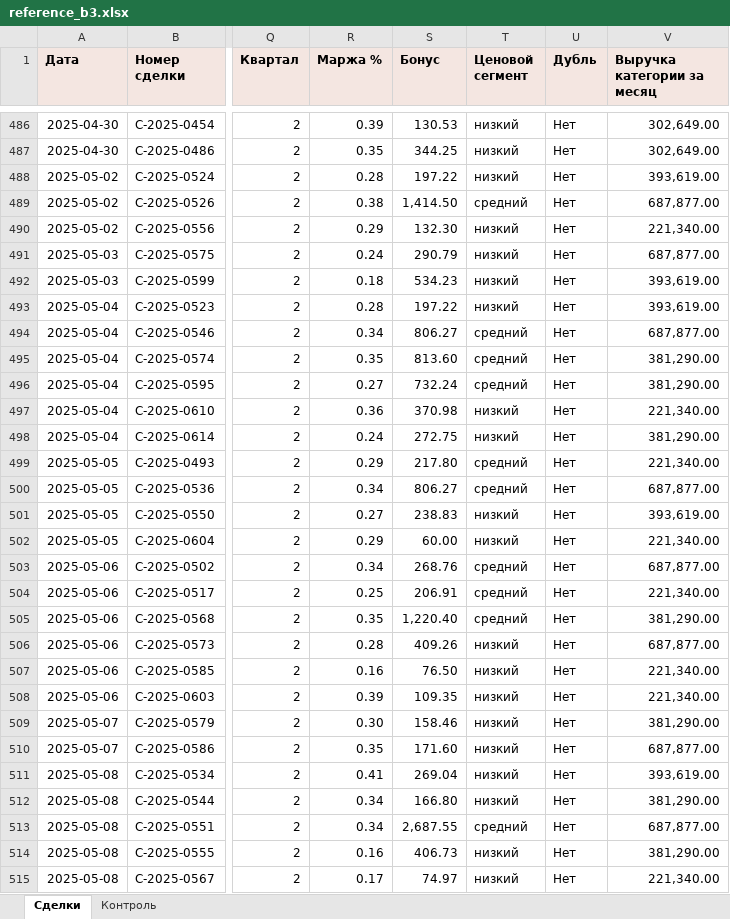
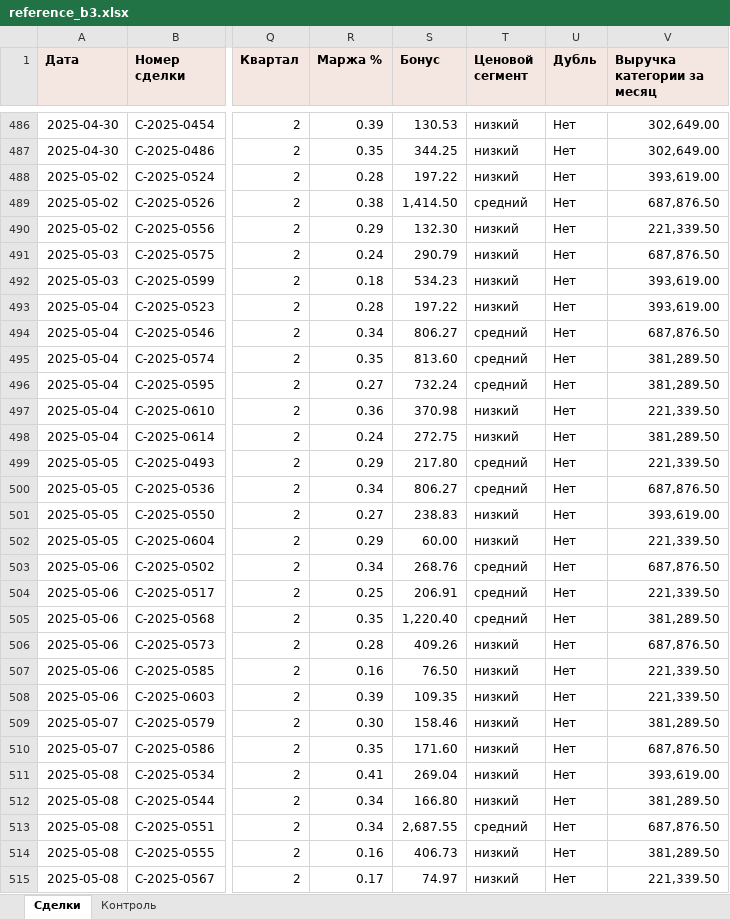
Before and after one commit to olga6x-hub/ai_excel, an Excel workbook: sources/datasets/variant_C/reference_b3.xlsx, sheet Сделки, drawn as a sheet; only a part is shown, gaps mark what is left out; values as stored, in another font and other column widths than the file's, no borders; the diff covers the shown part only; the diff names each change by its address in the sheet, - before the commit and + after, or states it on an @@ line.

Commit message:
v1.1: исправлены контрольные числа вариантов B/C (округление колонки выручки категории до рублей), самопроверка варианта в нулевом разделе; релиз v1.1

```diff
--- a/sources/datasets/variant_C/reference_b3.xlsx (sheet Сделки)
+++ b/sources/datasets/variant_C/reference_b3.xlsx (sheet Сделки)
-V489 (Выручка категории за месяц): 687,877.00
+V489 (Выручка категории за месяц): 687,876.50
-V490 (Выручка категории за месяц): 221,340.00
+V490 (Выручка категории за месяц): 221,339.50
-V491 (Выручка категории за месяц): 687,877.00
+V491 (Выручка категории за месяц): 687,876.50
-V494 (Выручка категории за месяц): 687,877.00
+V494 (Выручка категории за месяц): 687,876.50
-V495:V496 (Выручка категории за месяц): 381,290.00
+V495:V496 (Выручка категории за месяц): 381,289.50
-V497 (Выручка категории за месяц): 221,340.00
+V497 (Выручка категории за месяц): 221,339.50
-V498 (Выручка категории за месяц): 381,290.00
+V498 (Выручка категории за месяц): 381,289.50
-V499 (Выручка категории за месяц): 221,340.00
+V499 (Выручка категории за месяц): 221,339.50
-V500 (Выручка категории за месяц): 687,877.00
+V500 (Выручка категории за месяц): 687,876.50
-V502 (Выручка категории за месяц): 221,340.00
+V502 (Выручка категории за месяц): 221,339.50
-V503 (Выручка категории за месяц): 687,877.00
+V503 (Выручка категории за месяц): 687,876.50
-V504 (Выручка категории за месяц): 221,340.00
+V504 (Выручка категории за месяц): 221,339.50
-V505 (Выручка категории за месяц): 381,290.00
+V505 (Выручка категории за месяц): 381,289.50
-V506 (Выручка категории за месяц): 687,877.00
+V506 (Выручка категории за месяц): 687,876.50
-V507:V508 (Выручка категории за месяц): 221,340.00
+V507:V508 (Выручка категории за месяц): 221,339.50
-V509 (Выручка категории за месяц): 381,290.00
+V509 (Выручка категории за месяц): 381,289.50
-V510 (Выручка категории за месяц): 687,877.00
+V510 (Выручка категории за месяц): 687,876.50
-V512 (Выручка категории за месяц): 381,290.00
+V512 (Выручка категории за месяц): 381,289.50
-V513 (Выручка категории за месяц): 687,877.00
+V513 (Выручка категории за месяц): 687,876.50
-V514 (Выручка категории за месяц): 381,290.00
+V514 (Выручка категории за месяц): 381,289.50
-V515 (Выручка категории за месяц): 221,340.00
+V515 (Выручка категории за месяц): 221,339.50
```
Also changed, not shown: 658 edited cells elsewhere in this sheet, sheet Контроль, sources/datasets/variant_A/sales_2025.xlsx, sources/datasets/variant_A/sales_2025_safe.xlsx, 44 other files.
